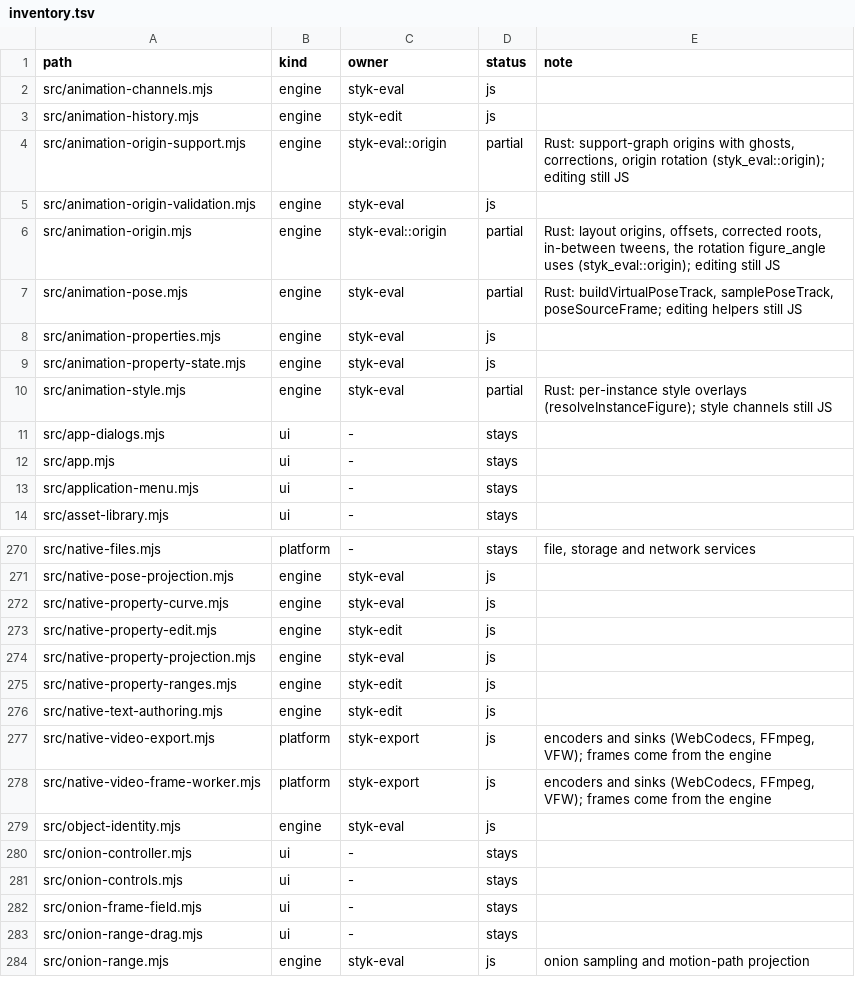
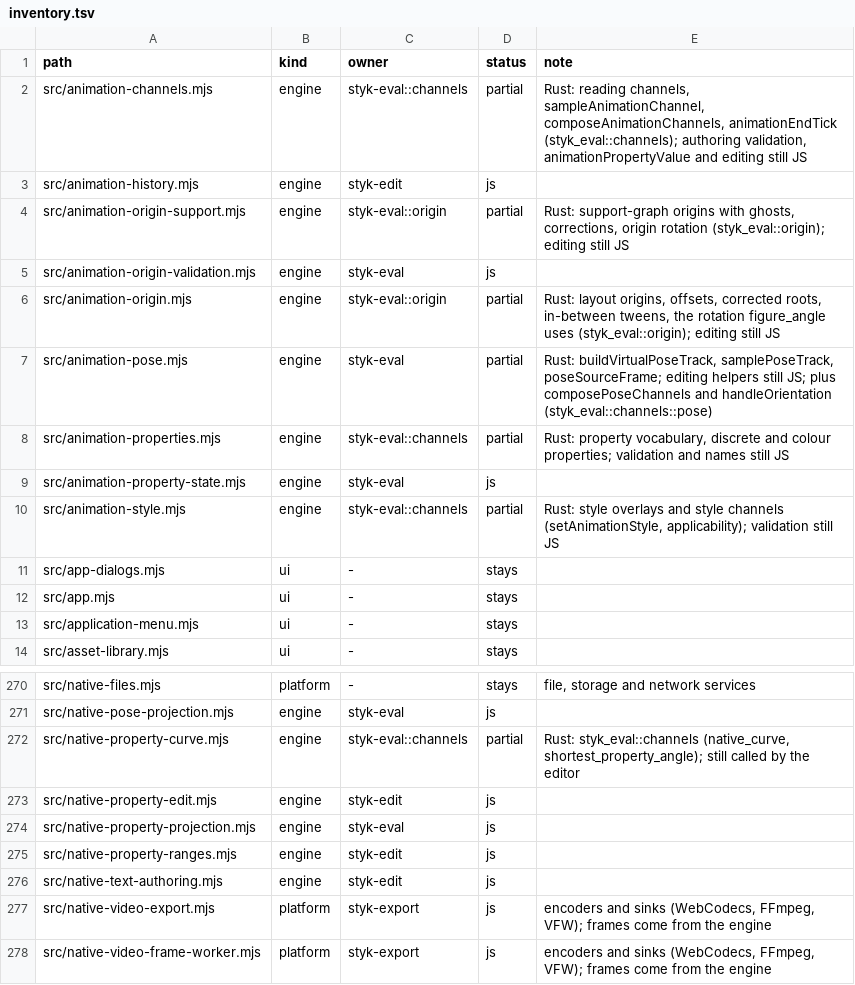
Before and after one commit to Belligerently/StykAnimate-App, a TSV file: engine/inventory.tsv, drawn as a sheet; only a part is shown, gaps mark what is left out; the shorter side is filled out with more unchanged rows.

```diff
--- a/engine/inventory.tsv
+++ b/engine/inventory.tsv
@@ -1,3 +1,3 @@
 path	kind	owner	status	note
-src/animation-channels.mjs	engine	styk-eval	js	
+src/animation-channels.mjs	engine	styk-eval::channels	partial	Rust: reading channels, sampleAnimationChannel, composeAnimationChannels, animationEndTick (styk_eval::channels); authoring validation, animationPropertyValue and editing still JS
 src/animation-history.mjs	engine	styk-edit	js	
@@ -6,6 +6,6 @@ src/animation-origin-validation.mjs	engine	styk-eval	js
 src/animation-origin.mjs	engine	styk-eval::origin	partial	Rust: layout origins, offsets, corrected roots, in-between tweens, the rotation figure_angle uses (styk_eval::origin); editing still JS
-src/animation-pose.mjs	engine	styk-eval	partial	Rust: buildVirtualPoseTrack, samplePoseTrack, poseSourceFrame; editing helpers still JS
-src/animation-properties.mjs	engine	styk-eval	js	
+src/animation-pose.mjs	engine	styk-eval	partial	Rust: buildVirtualPoseTrack, samplePoseTrack, poseSourceFrame; editing helpers still JS; plus composePoseChannels and handleOrientation (styk_eval::channels::pose)
+src/animation-properties.mjs	engine	styk-eval::channels	partial	Rust: property vocabulary, discrete and colour properties; validation and names still JS
 src/animation-property-state.mjs	engine	styk-eval	js	
-src/animation-style.mjs	engine	styk-eval	partial	Rust: per-instance style overlays (resolveInstanceFigure); style channels still JS
+src/animation-style.mjs	engine	styk-eval::channels	partial	Rust: style overlays and style channels (setAnimationStyle, applicability); validation still JS
 src/app-dialogs.mjs	ui	-	stays	
@@ -271,3 +271,3 @@ src/native-files.mjs	platform	-	stays	file, storage and network services
 src/native-pose-projection.mjs	engine	styk-eval	js	
-src/native-property-curve.mjs	engine	styk-eval	js	
+src/native-property-curve.mjs	engine	styk-eval::channels	partial	Rust: styk_eval::channels (native_curve, shortest_property_angle); still called by the editor
 src/native-property-edit.mjs	engine	styk-edit	js	
```
Also changed, not shown: 5 other files.
